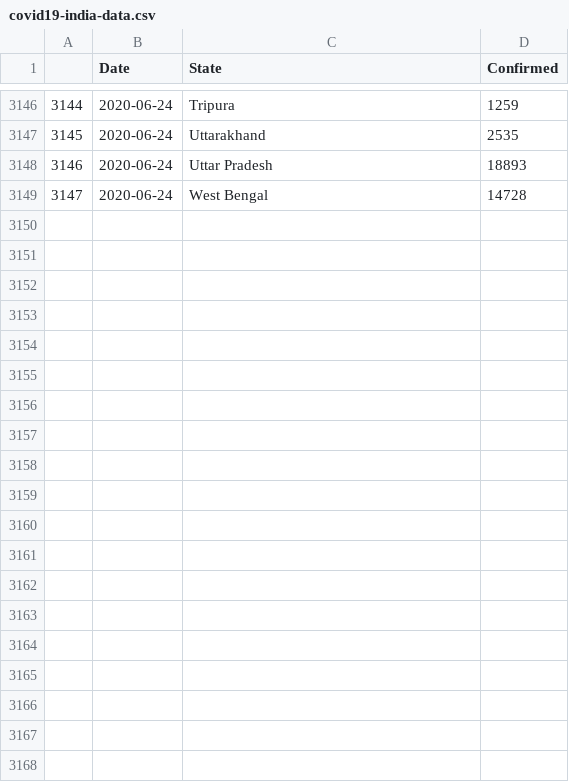
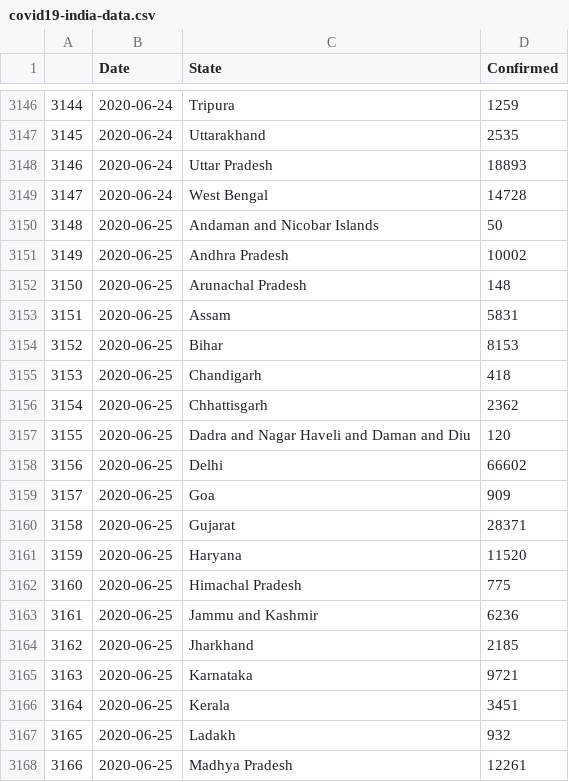
Before and after one commit to malahal/covid19, a CSV file: covid19-india-data.csv, drawn as a sheet; only a part is shown, gaps mark what is left out; the diff covers the shown part only.

```diff
--- a/covid19-india-data.csv
+++ b/covid19-india-data.csv
@@ -3149 +3149,20 @@
 3147,2020-06-24,West Bengal,14728
+3148,2020-06-25,Andaman and Nicobar Islands,50
+3149,2020-06-25,Andhra Pradesh,10002
+3150,2020-06-25,Arunachal Pradesh,148
+3151,2020-06-25,Assam,5831
+3152,2020-06-25,Bihar,8153
+3153,2020-06-25,Chandigarh,418
+3154,2020-06-25,Chhattisgarh,2362
+3155,2020-06-25,Dadra and Nagar Haveli and Daman and Diu,120
+3156,2020-06-25,Delhi,66602
+3157,2020-06-25,Goa,909
+3158,2020-06-25,Gujarat,28371
+3159,2020-06-25,Haryana,11520
+3160,2020-06-25,Himachal Pradesh,775
+3161,2020-06-25,Jammu and Kashmir,6236
+3162,2020-06-25,Jharkhand,2185
+3163,2020-06-25,Karnataka,9721
+3164,2020-06-25,Kerala,3451
+3165,2020-06-25,Ladakh,932
+3166,2020-06-25,Madhya Pradesh,12261
```
Also changed, not shown: 16 added rows elsewhere in this file, 4 other files.
